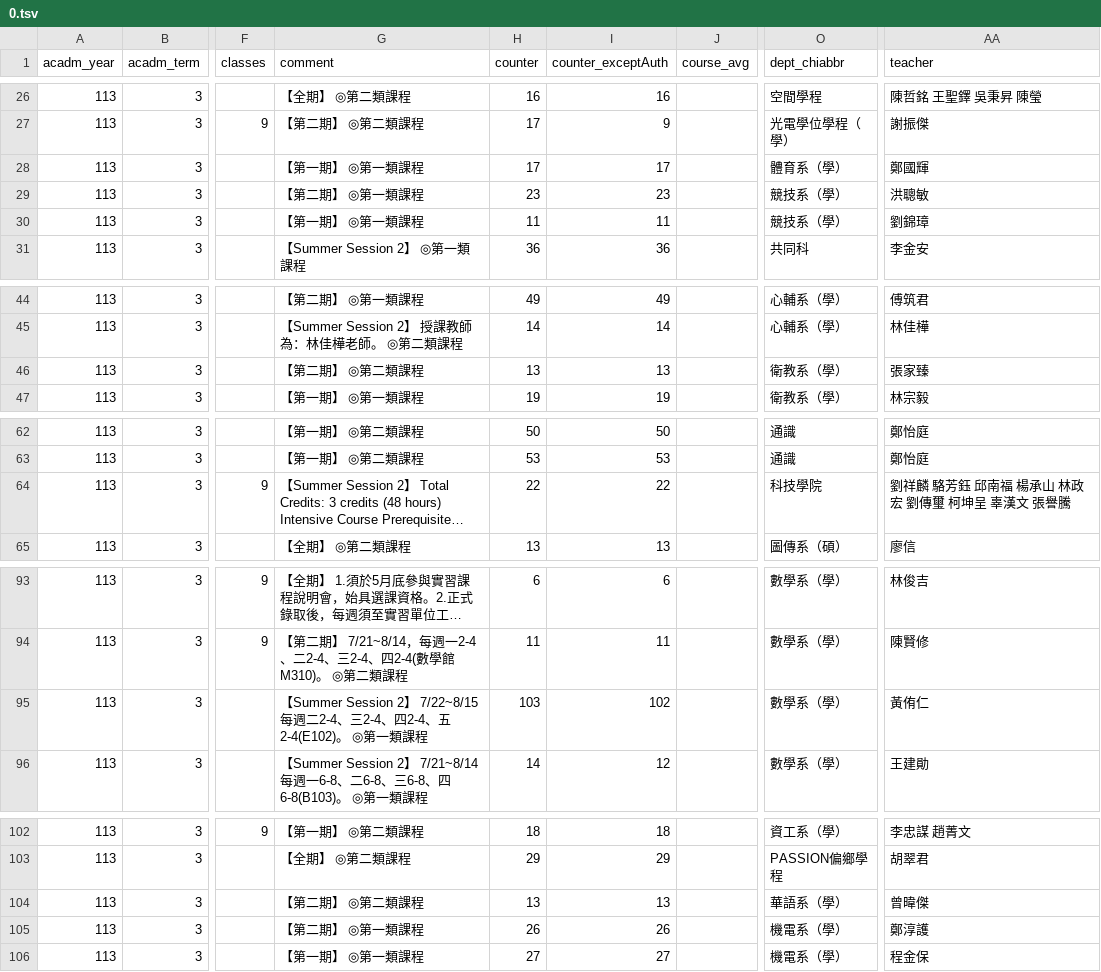
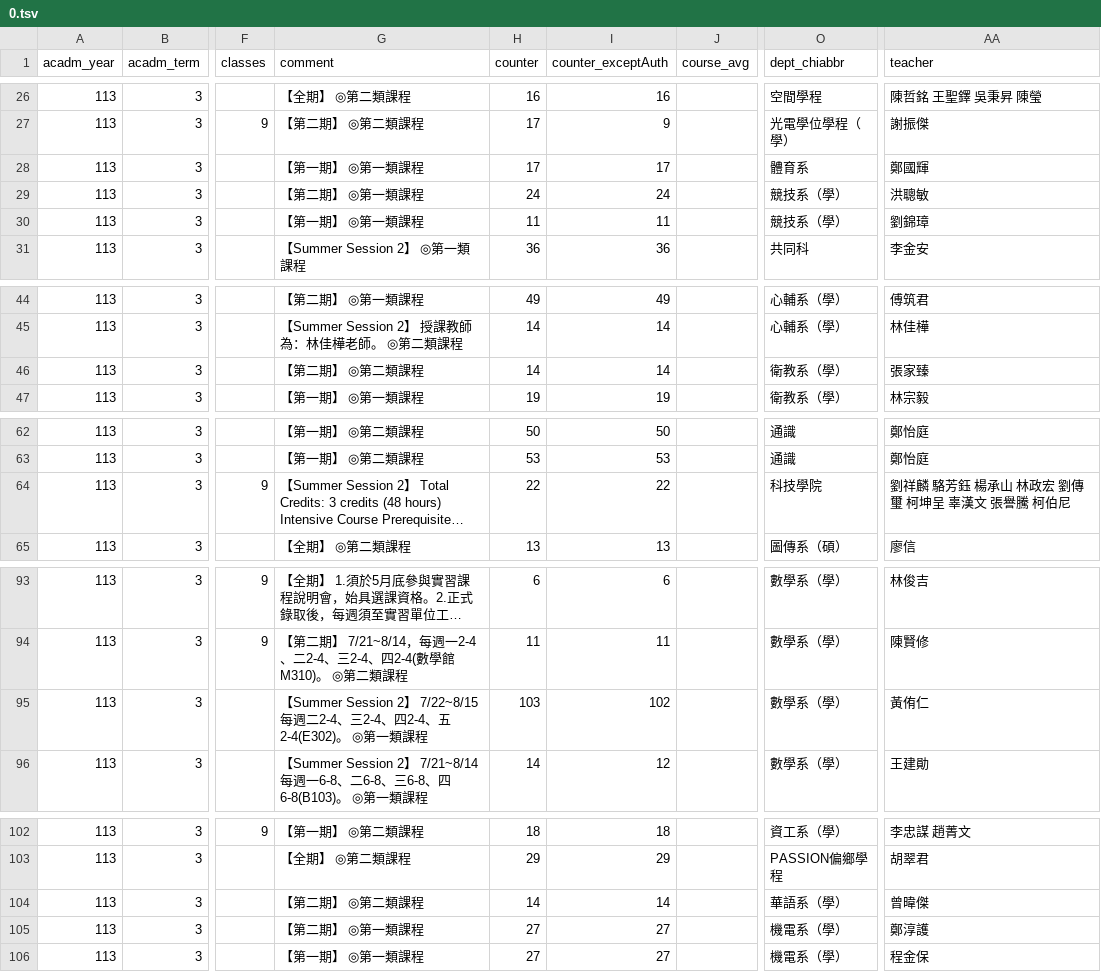
Before and after one commit to sun92122/ntnux-frontend, a TSV file: public/data/113-3/0.tsv, drawn as a sheet; only a part is shown, gaps mark what is left out; long unchanged cells end in …; the diff names each change by its address in the sheet, - before the commit and + after, or states it on an @@ line.

```diff
--- a/public/data/113-3/0.tsv
+++ b/public/data/113-3/0.tsv
-O28 (dept_chiabbr): 體育系（學）
+O28 (dept_chiabbr): 體育系
-H29 (counter): 23
+H29 (counter): 24
-I29 (counter_exceptAuth): 23
+I29 (counter_exceptAuth): 24
-H46 (counter): 13
+H46 (counter): 14
-I46 (counter_exceptAuth): 13
+I46 (counter_exceptAuth): 14
-AA64 (teacher): 劉祥麟 駱芳鈺 邱南福 楊承山 林政宏 劉傳璽 柯坤呈 辜漢文 張譽騰
+AA64 (teacher): 劉祥麟 駱芳鈺 楊承山 林政宏 劉傳璽 柯坤呈 辜漢文 張譽騰 柯伯尼
-G95 (comment): …四2-4、五2-4(E102)。 ◎第…
+G95 (comment): …四2-4、五2-4(E302)。 ◎第…
-H104 (counter): 13
+H104 (counter): 14
-I104 (counter_exceptAuth): 13
+I104 (counter_exceptAuth): 14
-H105 (counter): 26
+H105 (counter): 27
-I105 (counter_exceptAuth): 26
+I105 (counter_exceptAuth): 27
```
Also changed, not shown: 2 other files.
